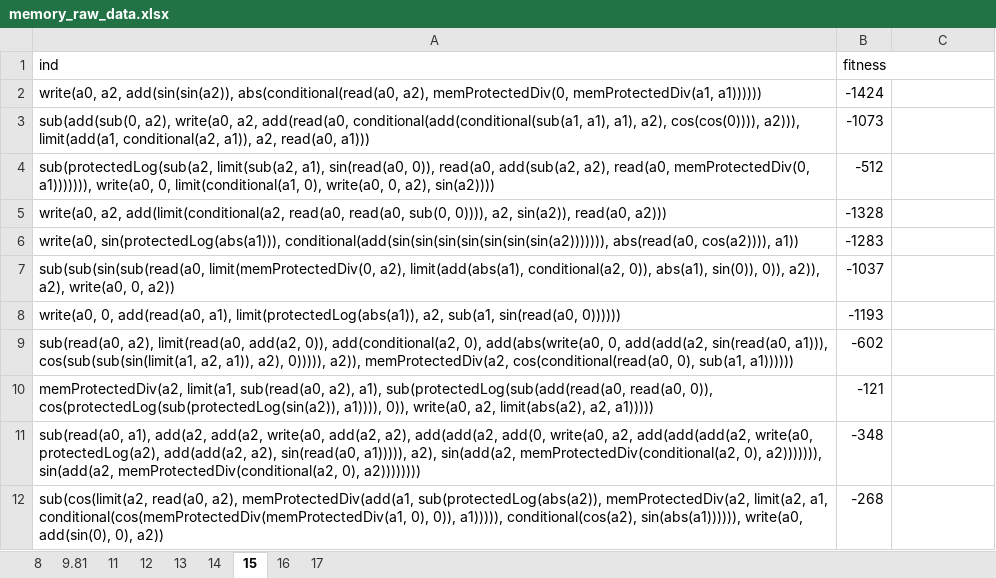
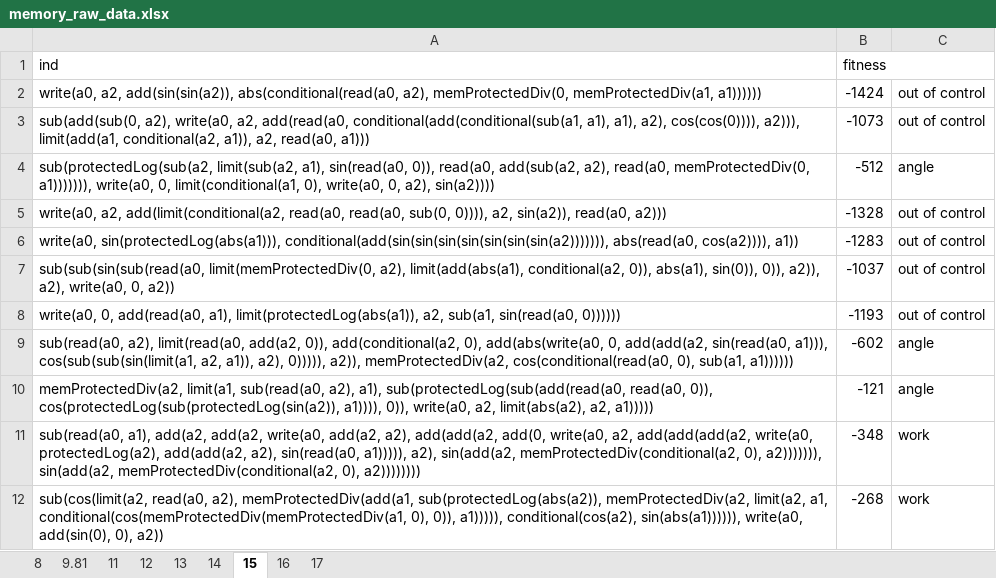
Before and after one commit to Ctrl-Sky/partly_observable_pendulum, an Excel workbook: pendulum/work_on_memory/memory_raw_data.xlsx, sheet 15, drawn as a sheet; values as stored, in another font and other column widths than the file's, no borders; the diff names each change by its address in the sheet, - before the commit and + after, or states it on an @@ line.

```diff
--- a/pendulum/work_on_memory/memory_raw_data.xlsx (sheet 15)
+++ b/pendulum/work_on_memory/memory_raw_data.xlsx (sheet 15)
-C2:C3: (empty)
+C2:C3: out of control
-C4: (empty)
+C4: angle
-C5:C8: (empty)
+C5:C8: out of control
-C9:C10: (empty)
+C9:C10: angle
-C11:C12: (empty)
+C11:C12: work
```
Also changed, not shown: sheet 8, sheet 16, sheet 12, sheet 13, sheet 14, sheet 17, 2 more sheets, pendulum/full_obs_pendulum/full_obs_grav.xlsx, pendulum/work_on_memory/memory_grav.xlsx, 3 other files.
